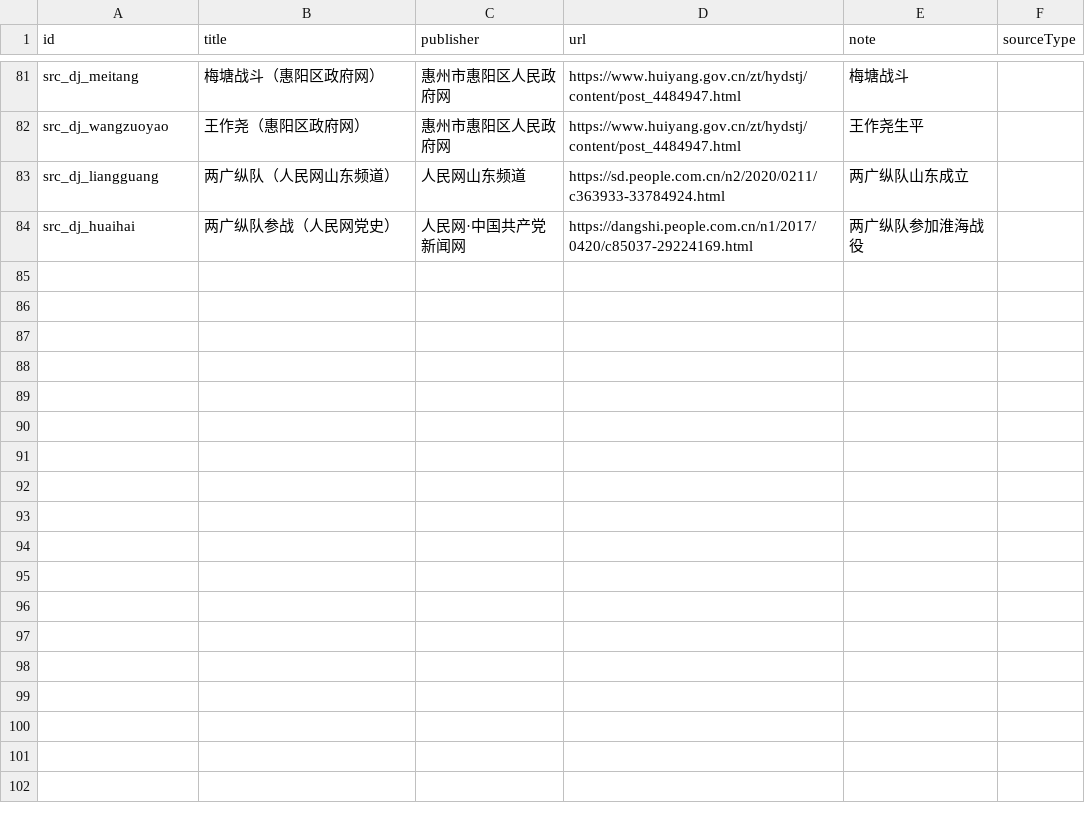
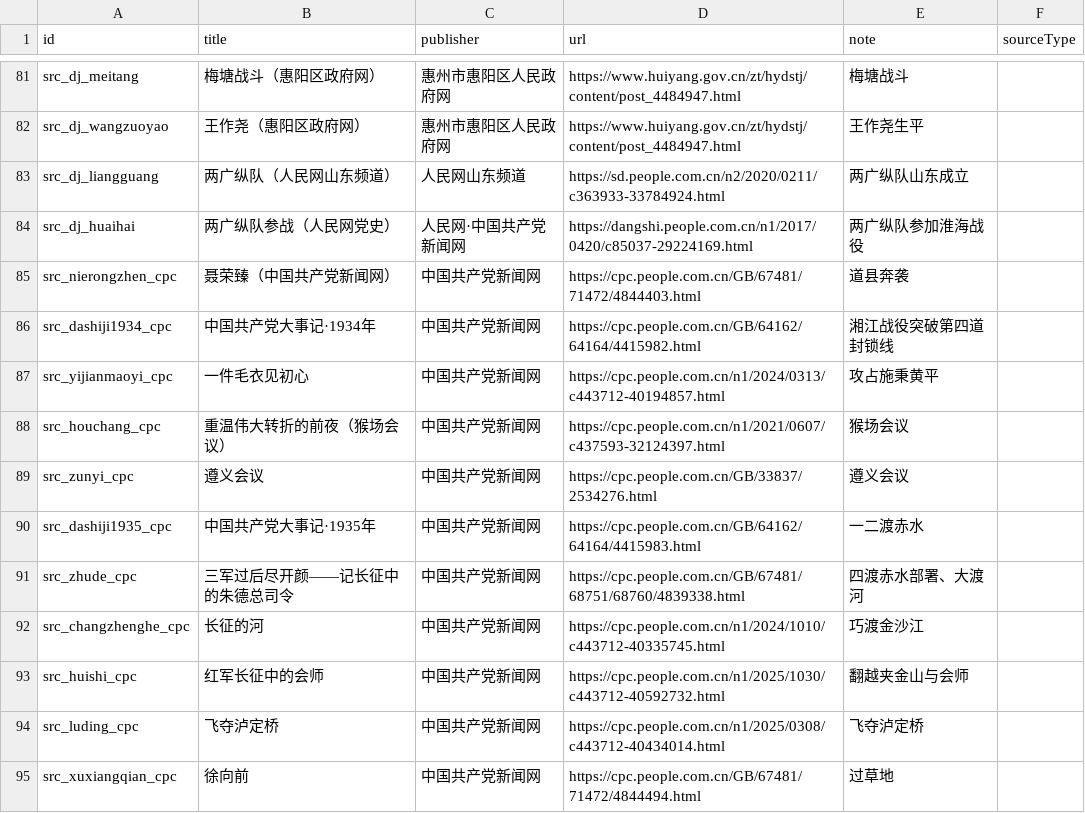
Before and after one commit to CochraneK/red-map, a CSV file: data_edit/sources.csv, drawn as a sheet; only a part is shown, gaps mark what is left out; the diff names each change by its address in the sheet, - before the commit and + after, or states it on an @@ line.

Commit message:
feat: upgrade 10 game clues to high-certainty with authoritative sources (batch1)
- upgrade_game_clues.py: replaces game source with authoritative source, disables duplicates and cleans their person-event links
- batch1 (红一方面军): 10 UPGRADE (道县/湘江/施秉黄平/猴场/遵义/二渡赤水/四渡赤水/金沙江/大渡河/夹金山), 3 DUP disabled, 4 KEEP_LOW annotated
- all sources 中国共产党新闻网; dates cross-checked
- game-only low 246->233, high 63->73; check_project.py passes

```diff
--- a/data_edit/sources.csv
+++ b/data_edit/sources.csv
+row 85: src_nierongzhen_cpc | 聂荣臻（中国共产党新闻网） | 中国共产党新闻网 | https://cpc.people.com.cn/GB/67481/71472/4844403.html | 道县奔袭
+row 86: src_dashiji1934_cpc | 中国共产党大事记·1934年 | 中国共产党新闻网 | https://cpc.people.com.cn/GB/64162/64164/4415982.html | 湘江战役突破第四道封锁线
+row 87: src_yijianmaoyi_cpc | 一件毛衣见初心 | 中国共产党新闻网 | https://cpc.people.com.cn/n1/2024/0313/c443712-40194857.html | 攻占施秉黄平
+row 88: src_houchang_cpc | 重温伟大转折的前夜（猴场会议） | 中国共产党新闻网 | https://cpc.people.com.cn/n1/2021/0607/c437593-32124397.html | 猴场会议
+row 89: src_zunyi_cpc | 遵义会议 | 中国共产党新闻网 | https://cpc.people.com.cn/GB/33837/2534276.html | 遵义会议
+row 90: src_dashiji1935_cpc | 中国共产党大事记·1935年 | 中国共产党新闻网 | https://cpc.people.com.cn/GB/64162/64164/4415983.html | 一二渡赤水
+row 91: src_zhude_cpc | 三军过后尽开颜——记长征中的朱德总司令 | 中国共产党新闻网 | https://cpc.people.com.cn/GB/67481/68751/68760/4839338.html | 四渡赤水部署、大渡河
+row 92: src_changzhenghe_cpc | 长征的河 | 中国共产党新闻网 | https://cpc.people.com.cn/n1/2024/1010/c443712-40335745.html | 巧渡金沙江
+row 93: src_huishi_cpc | 红军长征中的会师 | 中国共产党新闻网 | https://cpc.people.com.cn/n1/2025/1030/c443712-40592732.html | 翻越夹金山与会师
+row 94: src_luding_cpc | 飞夺泸定桥 | 中国共产党新闻网 | https://cpc.people.com.cn/n1/2025/0308/c443712-40434014.html | 飞夺泸定桥
+row 95: src_xuxiangqian_cpc | 徐向前 | 中国共产党新闻网 | https://cpc.people.com.cn/GB/67481/71472/4844494.html | 过草地
```
Also changed, not shown: data_edit/events.csv, data_edit/person_events.csv, 2 other files.
